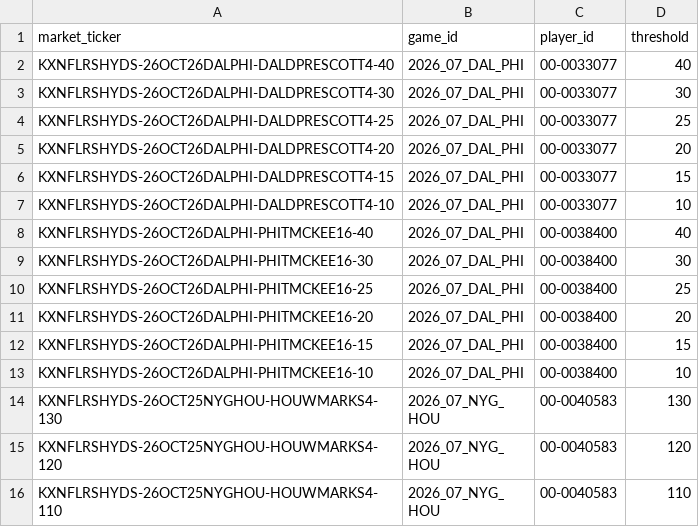
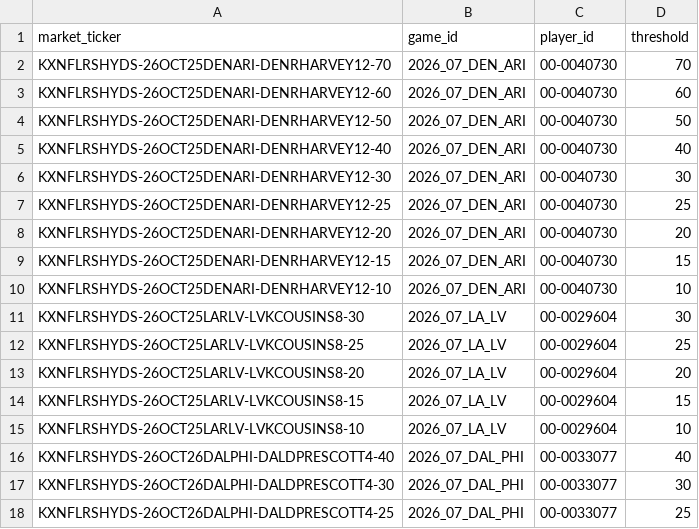
Before and after one commit to SaintSteven/Kalshi-trading-backend, a CSV file: research/nfl_prospective_paper_v001/data/rushing_market_mapping.csv, drawn as a sheet; only a part is shown; the shorter side is filled out with more unchanged rows; the diff names each change by its address in the sheet, - before the commit and + after, or states it on an @@ line.

```diff
--- a/research/nfl_prospective_paper_v001/data/rushing_market_mapping.csv
+++ b/research/nfl_prospective_paper_v001/data/rushing_market_mapping.csv
+row 2: KXNFLRSHYDS-26OCT25DENARI-DENRHARVEY12-70 | 2026_07_DEN_ARI | 00-0040730 | 70
+row 3: KXNFLRSHYDS-26OCT25DENARI-DENRHARVEY12-60 | 2026_07_DEN_ARI | 00-0040730 | 60
+row 4: KXNFLRSHYDS-26OCT25DENARI-DENRHARVEY12-50 | 2026_07_DEN_ARI | 00-0040730 | 50
+row 5: KXNFLRSHYDS-26OCT25DENARI-DENRHARVEY12-40 | 2026_07_DEN_ARI | 00-0040730 | 40
+row 6: KXNFLRSHYDS-26OCT25DENARI-DENRHARVEY12-30 | 2026_07_DEN_ARI | 00-0040730 | 30
+row 7: KXNFLRSHYDS-26OCT25DENARI-DENRHARVEY12-25 | 2026_07_DEN_ARI | 00-0040730 | 25
+row 8: KXNFLRSHYDS-26OCT25DENARI-DENRHARVEY12-20 | 2026_07_DEN_ARI | 00-0040730 | 20
+row 9: KXNFLRSHYDS-26OCT25DENARI-DENRHARVEY12-15 | 2026_07_DEN_ARI | 00-0040730 | 15
+row 10: KXNFLRSHYDS-26OCT25DENARI-DENRHARVEY12-10 | 2026_07_DEN_ARI | 00-0040730 | 10
+row 11: KXNFLRSHYDS-26OCT25LARLV-LVKCOUSINS8-30 | 2026_07_LA_LV | 00-0029604 | 30
+row 12: KXNFLRSHYDS-26OCT25LARLV-LVKCOUSINS8-25 | 2026_07_LA_LV | 00-0029604 | 25
+row 13: KXNFLRSHYDS-26OCT25LARLV-LVKCOUSINS8-20 | 2026_07_LA_LV | 00-0029604 | 20
+row 14: KXNFLRSHYDS-26OCT25LARLV-LVKCOUSINS8-15 | 2026_07_LA_LV | 00-0029604 | 15
+row 15: KXNFLRSHYDS-26OCT25LARLV-LVKCOUSINS8-10 | 2026_07_LA_LV | 00-0029604 | 10
```
Also changed, not shown: research/nfl_prospective_paper_v001/data/collector_health.csv, research/nfl_prospective_paper_v001/data/independent_rushing_projections.csv, 8 other files.
